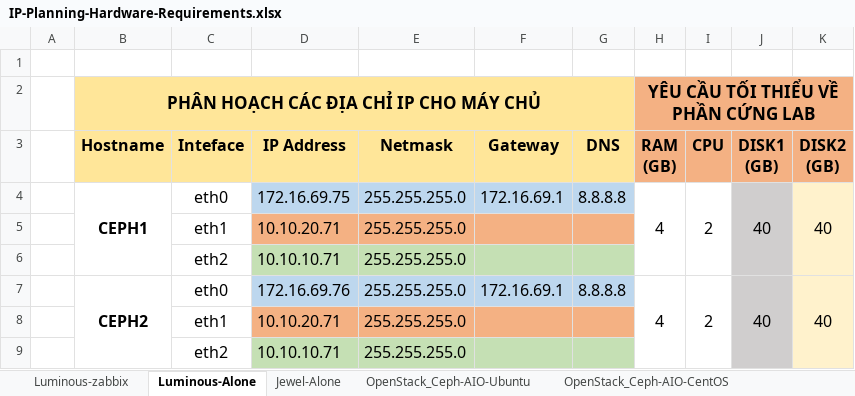
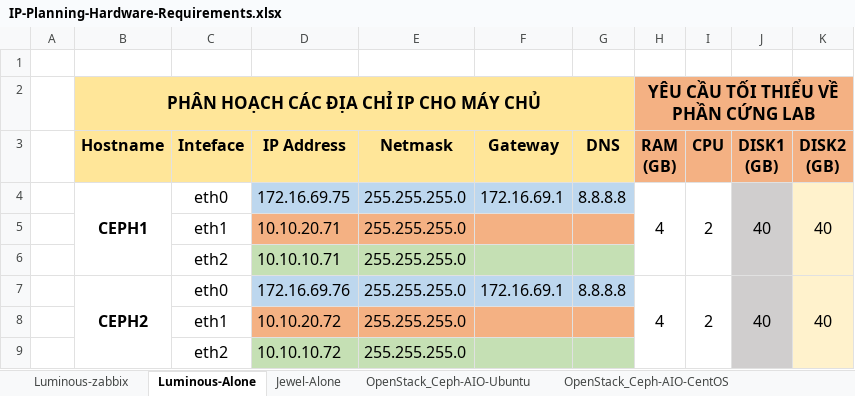
Before and after one commit to hocchudong/ghichep-CEPH, an Excel workbook: tools/IP-Planning-Hardware-Requirements.xlsx, sheet Luminous-Alone, drawn as a sheet; values as stored, in another font and other column widths than the file's, no borders; the diff names each change by its address in the sheet, - before the commit and + after, or states it on an @@ line.

```diff
--- a/tools/IP-Planning-Hardware-Requirements.xlsx (sheet Luminous-Alone)
+++ b/tools/IP-Planning-Hardware-Requirements.xlsx (sheet Luminous-Alone)
-D8 (IP Address): 10.10.20.71
+D8 (IP Address): 10.10.20.72
-D9 (IP Address): 10.10.10.71
+D9 (IP Address): 10.10.10.72
```
Also changed, not shown: 3 other files.
